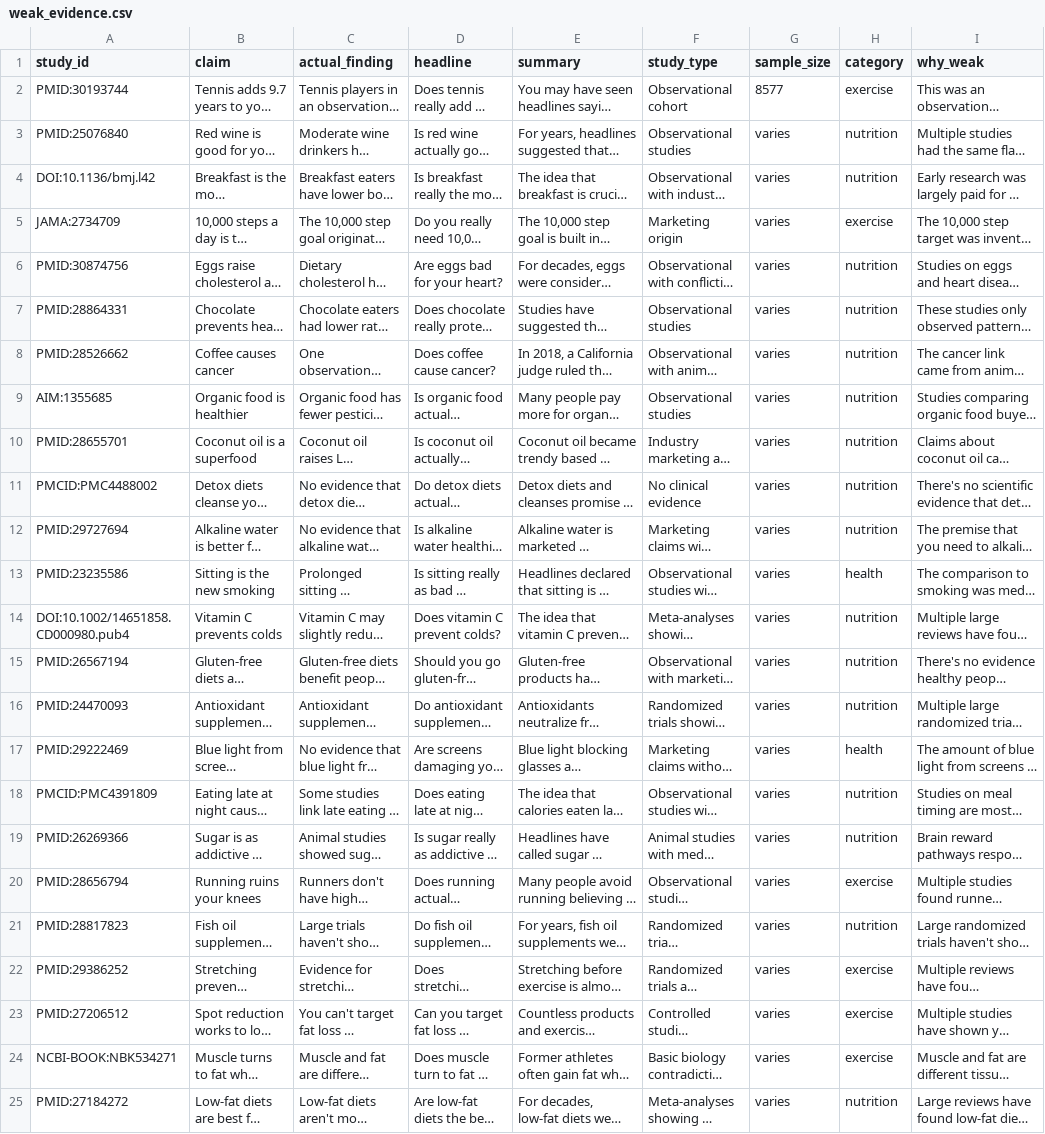
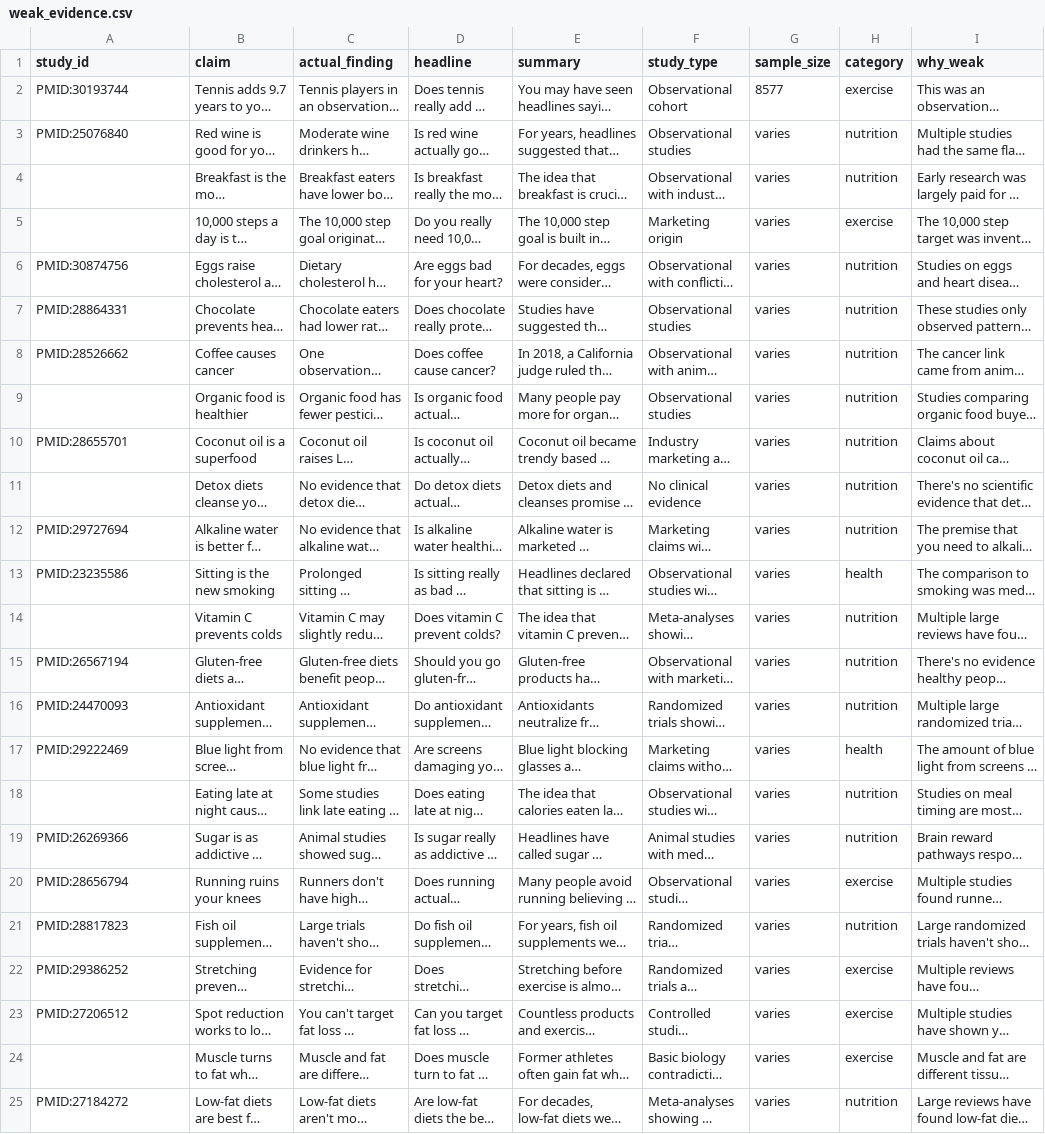
Before and after one commit to jdonohue44/HealthEvidence, a CSV file: frontend/data/weak_evidence.csv, drawn as a sheet; only a part is shown; long unchanged cells end in …; the diff names each change by its address in the sheet, - before the commit and + after, or states it on an @@ line.

Commit message:
Revert "Merge pull request #2 from jdonohue44/cursor/todo-list-items-22a9"
This reverts commit 010dcac221b0d708c09e87af6980caea3f8ee3ce, reversing
changes made to 3deb88ae875614ce130796c92e20d0b73364cddd.

```diff
--- a/frontend/data/weak_evidence.csv
+++ b/frontend/data/weak_evidence.csv
-A4 (study_id): DOI:10.1136/bmj.l42
+A4 (study_id): (empty)
-A5 (study_id): JAMA:2734709
+A5 (study_id): (empty)
-A9 (study_id): AIM:1355685
+A9 (study_id): (empty)
-A11 (study_id): PMCID:PMC4488002
+A11 (study_id): (empty)
-A14 (study_id): DOI:10.1002/14651858.CD000980.pub4
+A14 (study_id): (empty)
-A18 (study_id): PMCID:PMC4391809
+A18 (study_id): (empty)
-A24 (study_id): NCBI-BOOK:NBK534271
+A24 (study_id): (empty)
```
Also changed, not shown: 12 other files.
